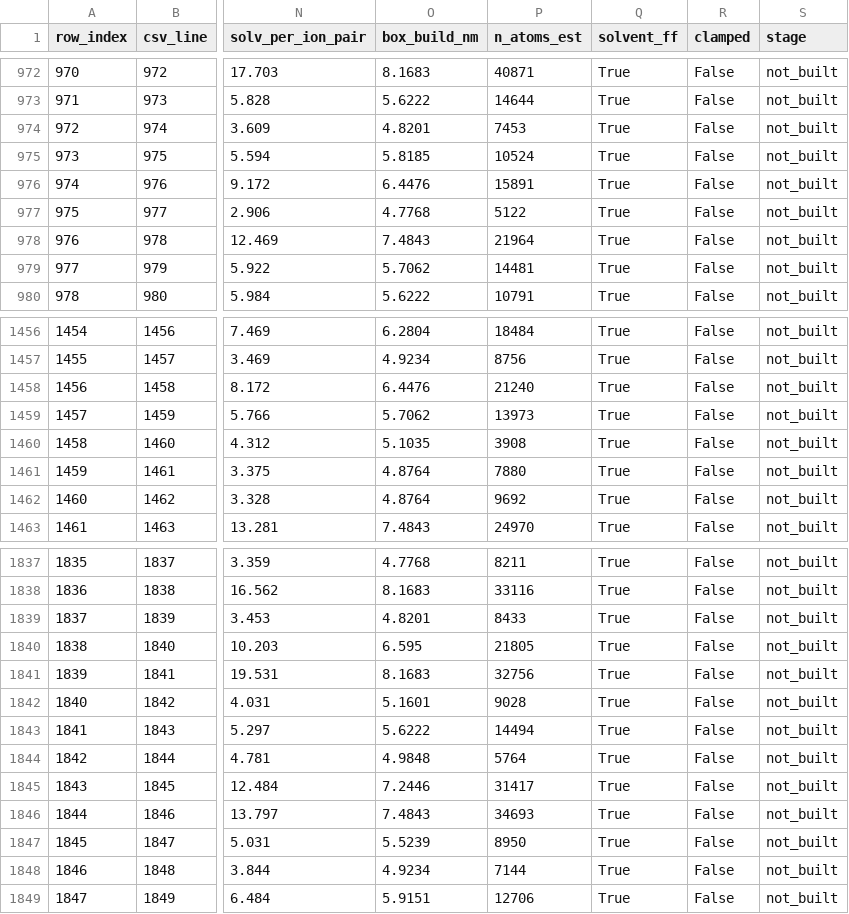
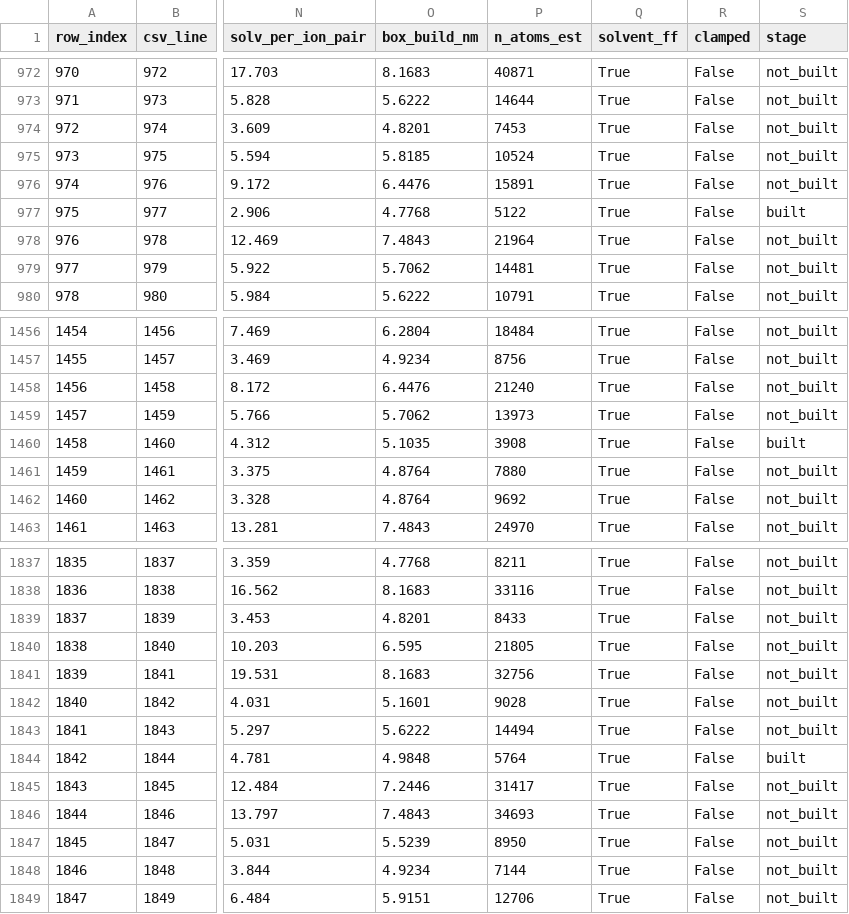
Before and after one commit to stanage/li-na-md, a CSV file: MD/ht2000/index/run_manifest.csv, drawn as a sheet; only a part is shown, gaps mark what is left out; the diff covers the shown part only; the diff names each change by its address in the sheet, - before the commit and + after, or states it on an @@ line.

```diff
--- a/MD/ht2000/index/run_manifest.csv
+++ b/MD/ht2000/index/run_manifest.csv
-S977 (stage): not_built
+S977 (stage): built
-S1460 (stage): not_built
+S1460 (stage): built
-S1844 (stage): not_built
+S1844 (stage): built
```
Also changed, not shown: 10 edited cells elsewhere in this file, MD/ht2000/index/results.csv, 5 other files.
